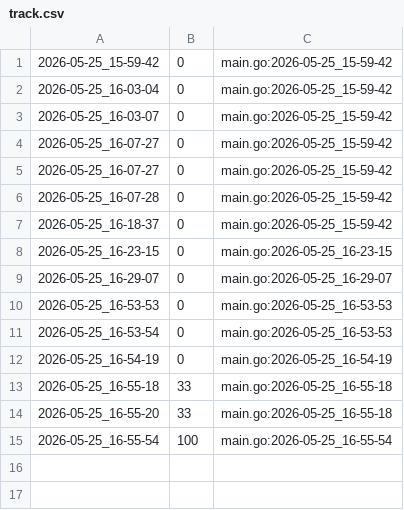
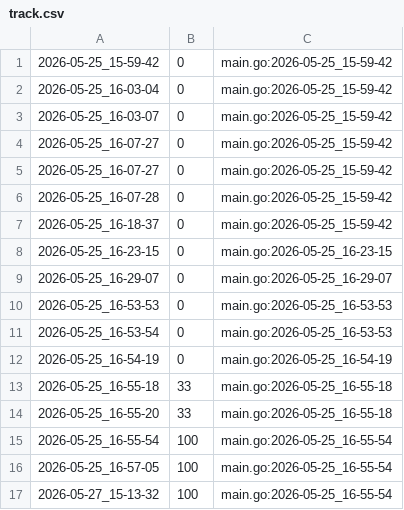
Before and after one commit to qxcode-course/ed-seg-bloco-a-GuilhermeMarques18, a CSV file: .tko/track/ed@lista_d4/track.csv, drawn as a sheet; the diff names each change by its address in the sheet, - before the commit and + after, or states it on an @@ line.

Commit message:
feat(princ_list1): activity completed

```diff
--- a/.tko/track/ed@lista_d4/track.csv
+++ b/.tko/track/ed@lista_d4/track.csv
+row 16: 2026-05-25_16-57-05 | 100 | main.go:2026-05-25_16-55-54
+row 17: 2026-05-27_15-13-32 | 100 | main.go:2026-05-25_16-55-54
```
Also changed, not shown: 17 other files.
